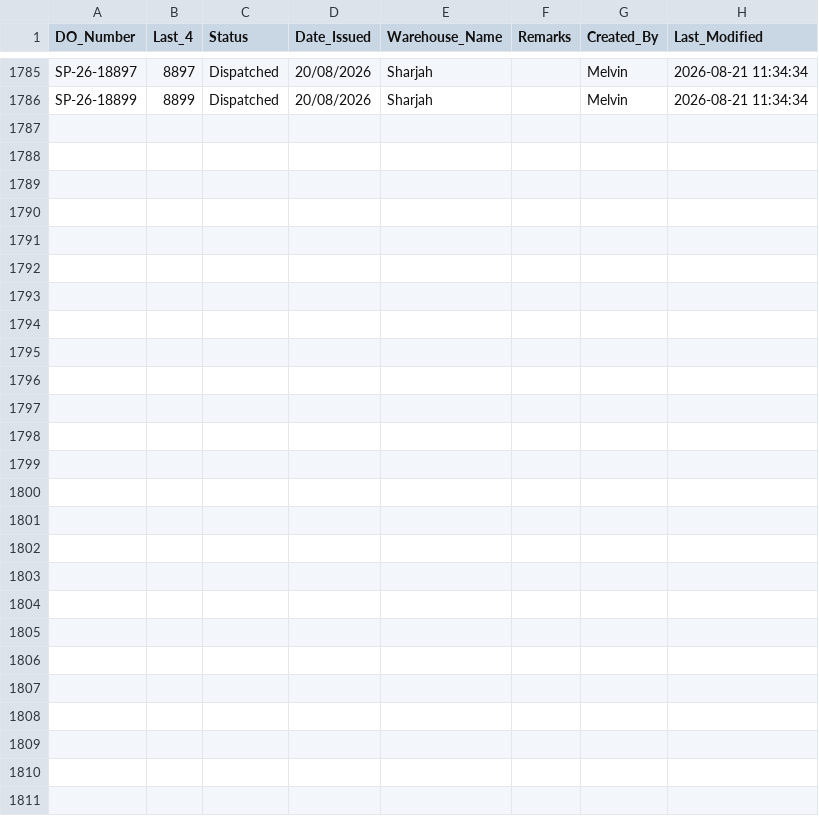
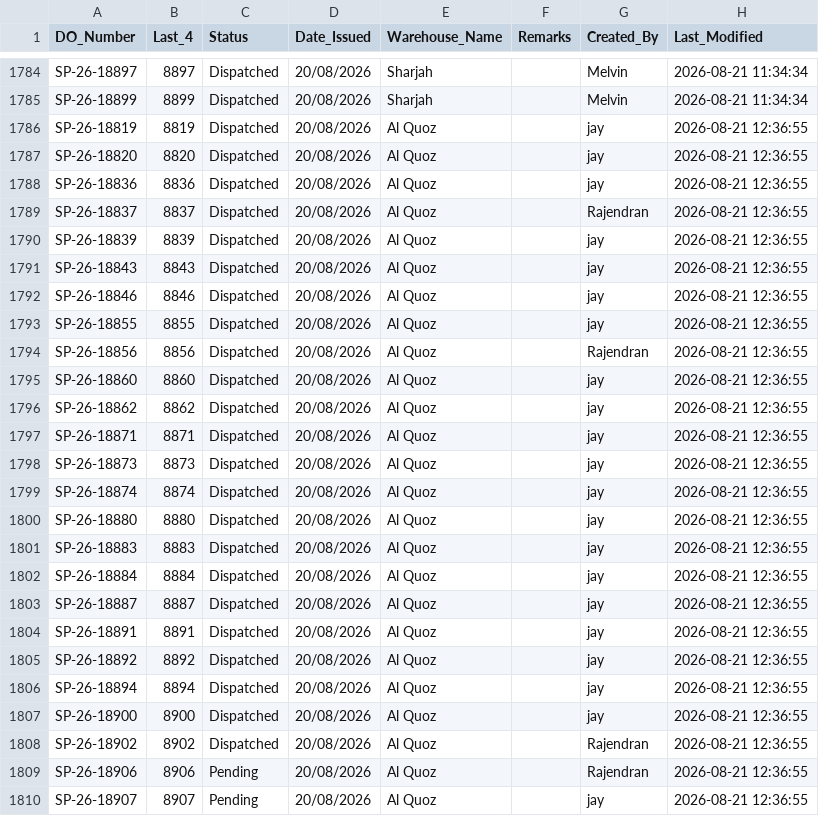
Before and after one commit to inventorycontrol79/warehouse-app, a CSV file: inventory.csv, drawn as a sheet; only a part is shown, gaps mark what is left out; the diff covers the shown part only; the diff names each change by its address in the sheet, - before the commit and + after, or states it on an @@ line.

Commit message:
Auto-update from WhatsApp Bot: 2026-08-21 16:39:02

```diff
--- a/inventory.csv
+++ b/inventory.csv
+row 1786: SP-26-18819 | 8819 | Dispatched | 20/08/2026 | Al Quoz |  | jay | 2026-08-21 12:36:55
+row 1787: SP-26-18820 | 8820 | Dispatched | 20/08/2026 | Al Quoz |  | jay | 2026-08-21 12:36:55
+row 1788: SP-26-18836 | 8836 | Dispatched | 20/08/2026 | Al Quoz |  | jay | 2026-08-21 12:36:55
+row 1789: SP-26-18837 | 8837 | Dispatched | 20/08/2026 | Al Quoz |  | Rajendran | 2026-08-21 12:36:55
+row 1790: SP-26-18839 | 8839 | Dispatched | 20/08/2026 | Al Quoz |  | jay | 2026-08-21 12:36:55
+row 1791: SP-26-18843 | 8843 | Dispatched | 20/08/2026 | Al Quoz |  | jay | 2026-08-21 12:36:55
+row 1792: SP-26-18846 | 8846 | Dispatched | 20/08/2026 | Al Quoz |  | jay | 2026-08-21 12:36:55
+row 1793: SP-26-18855 | 8855 | Dispatched | 20/08/2026 | Al Quoz |  | jay | 2026-08-21 12:36:55
+row 1794: SP-26-18856 | 8856 | Dispatched | 20/08/2026 | Al Quoz |  | Rajendran | 2026-08-21 12:36:55
+row 1795: SP-26-18860 | 8860 | Dispatched | 20/08/2026 | Al Quoz |  | jay | 2026-08-21 12:36:55
+row 1796: SP-26-18862 | 8862 | Dispatched | 20/08/2026 | Al Quoz |  | jay | 2026-08-21 12:36:55
+row 1797: SP-26-18871 | 8871 | Dispatched | 20/08/2026 | Al Quoz |  | jay | 2026-08-21 12:36:55
+row 1798: SP-26-18873 | 8873 | Dispatched | 20/08/2026 | Al Quoz |  | jay | 2026-08-21 12:36:55
+row 1799: SP-26-18874 | 8874 | Dispatched | 20/08/2026 | Al Quoz |  | jay | 2026-08-21 12:36:55
+row 1800: SP-26-18880 | 8880 | Dispatched | 20/08/2026 | Al Quoz |  | jay | 2026-08-21 12:36:55
+row 1801: SP-26-18883 | 8883 | Dispatched | 20/08/2026 | Al Quoz |  | jay | 2026-08-21 12:36:55
+row 1802: SP-26-18884 | 8884 | Dispatched | 20/08/2026 | Al Quoz |  | jay | 2026-08-21 12:36:55
+row 1803: SP-26-18887 | 8887 | Dispatched | 20/08/2026 | Al Quoz |  | jay | 2026-08-21 12:36:55
+row 1804: SP-26-18891 | 8891 | Dispatched | 20/08/2026 | Al Quoz |  | jay | 2026-08-21 12:36:55
+row 1805: SP-26-18892 | 8892 | Dispatched | 20/08/2026 | Al Quoz |  | jay | 2026-08-21 12:36:55
+row 1806: SP-26-18894 | 8894 | Dispatched | 20/08/2026 | Al Quoz |  | jay | 2026-08-21 12:36:55
+row 1807: SP-26-18900 | 8900 | Dispatched | 20/08/2026 | Al Quoz |  | jay | 2026-08-21 12:36:55
+row 1808: SP-26-18902 | 8902 | Dispatched | 20/08/2026 | Al Quoz |  | Rajendran | 2026-08-21 12:36:55
+row 1809: SP-26-18906 | 8906 | Pending | 20/08/2026 | Al Quoz |  | Rajendran | 2026-08-21 12:36:55
+row 1810: SP-26-18907 | 8907 | Pending | 20/08/2026 | Al Quoz |  | jay | 2026-08-21 12:36:55
```
Also changed, not shown: 1 removed row elsewhere in this file.
